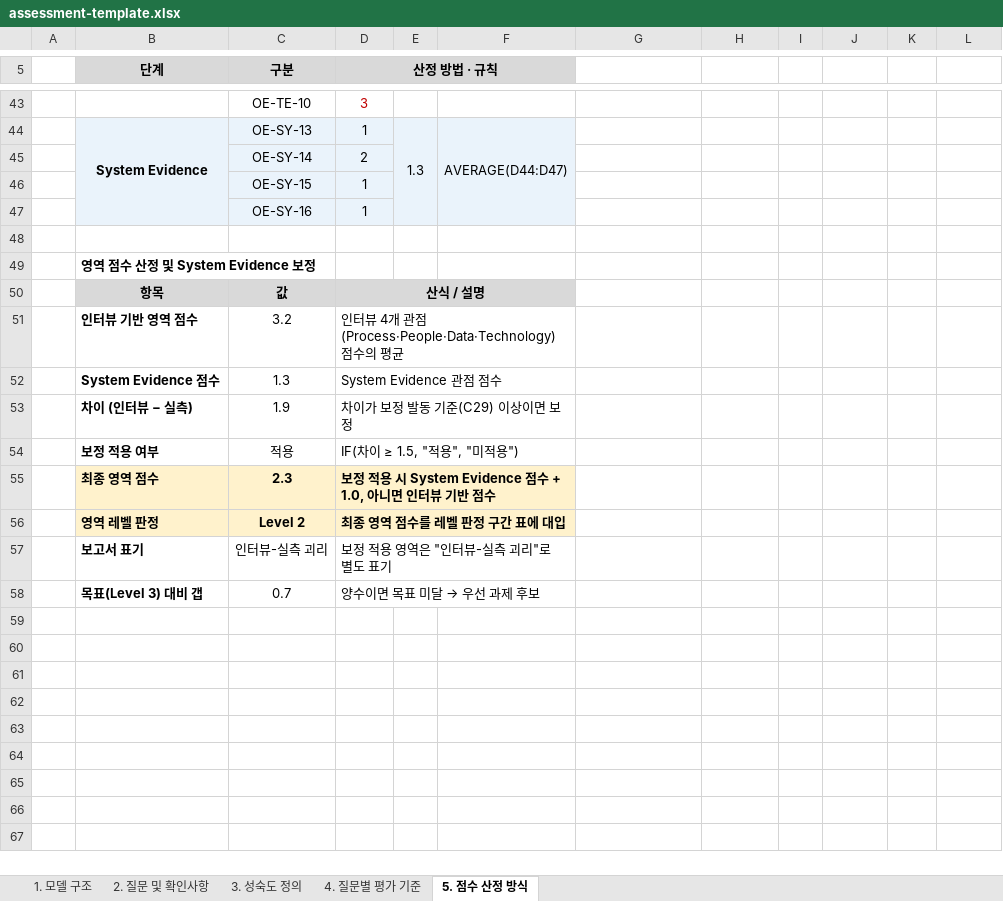
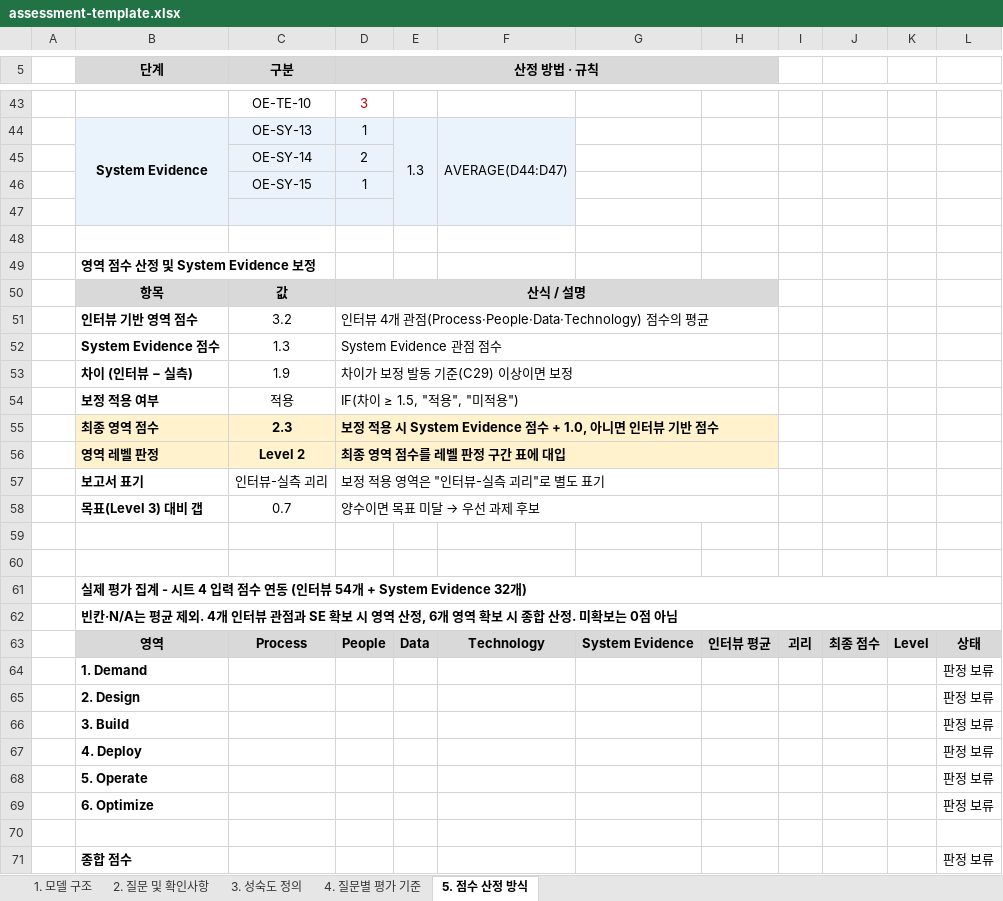
Before and after one commit to wonsungso/ms-internal-easm-project, an Excel workbook: docs/assessment-template.xlsx, sheet 5. 점수 산정 방식, drawn as a sheet; only a part is shown, gaps mark what is left out; values as stored, in another font and other column widths than the file's, no borders; removed rows and columns are numbered as before the commit, all else as after; the diff covers the shown part only; the diff names each change by its address in the sheet, - before the commit and + after, or states it on an @@ line.

```diff
--- a/docs/assessment-template.xlsx (sheet 5. 점수 산정 방식)
+++ b/docs/assessment-template.xlsx (sheet 5. 점수 산정 방식)
-D5:F5 merged
+D5:H5 merged
-row 47:  |  | OE-SY-16 | 1
+row 47: (empty)
-D50:F50 merged
+D50:H50 merged
-D51:F51 merged
+D51:H51 merged
-D52:F52 merged
+D52:H52 merged
-D53:F53 merged
+D53:H53 merged
-D54:F54 merged
+D54:H54 merged
-D55:F55 merged
+D55:H55 merged
-D56:F56 merged
+D56:H56 merged
-D57:F57 merged
+D57:H57 merged
-D58:F58 merged
+D58:H58 merged
+row 59: (empty)
+row 60: (empty)
+row 61:  | 실제 평가 집계 - 시트 4 입력 점수 연동 (인터뷰 54개 + System Evidence 32개)
+row 62:  | 빈칸·N/A는 평균 제외. 4개 인터뷰 관점과 SE 확보 시 영역 산정, 6개 영역 확보 시 종합 산정. 미확보는 0점 아님
+row 63:  | 영역 | Process | People | Data | Technology | System Evidence | 인터뷰 평균 | 괴리 | 최종 점수 | Level | 상태
+row 64:  | 1. Demand |  |  |  |  |  |  |  |  |  | 판정 보류
+row 65:  | 2. Design |  |  |  |  |  |  |  |  |  | 판정 보류
+row 66:  | 3. Build |  |  |  |  |  |  |  |  |  | 판정 보류
+row 67:  | 4. Deploy |  |  |  |  |  |  |  |  |  | 판정 보류
+row 68:  | 5. Operate |  |  |  |  |  |  |  |  |  | 판정 보류
+row 69:  | 6. Optimize |  |  |  |  |  |  |  |  |  | 판정 보류
+row 70: (empty)
+row 71:  | 종합 점수 |  |  |  |  |  |  |  |  |  | 판정 보류
```
Also changed, not shown: merged cells elsewhere in this sheet, sheet 4. 질문별 평가 기준, sheet 2. 질문 및 확인사항, 34 other files.
